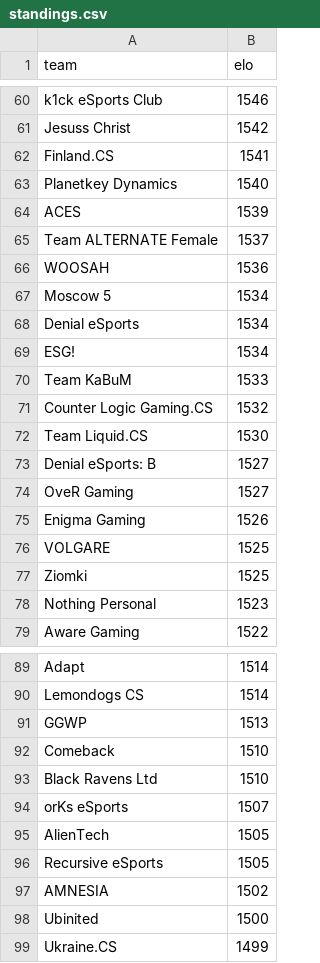
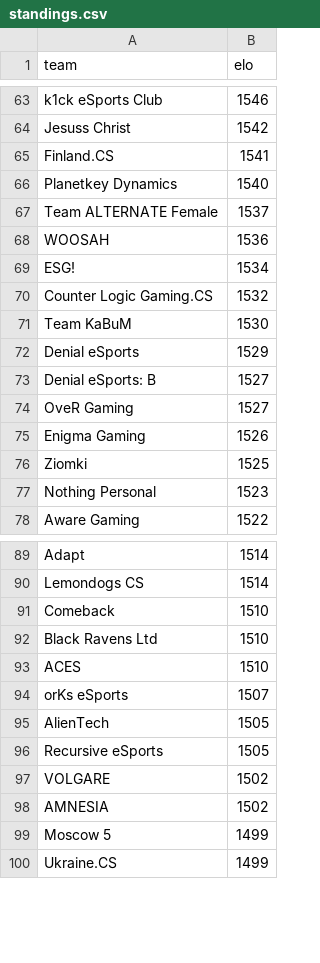
Before and after one commit to kenany/csgo-elo, a CSV file: standings.csv, drawn as a sheet; only a part is shown, gaps mark what is left out; the diff covers the shown part only.

```diff
--- a/standings.csv
+++ b/standings.csv
@@ -63,11 +66,8 @@ Finland.CS,1541
 Planetkey Dynamics,1540
-ACES,1539
 Team ALTERNATE Female,1537
 WOOSAH,1536
-Moscow 5,1534
-Denial eSports,1534
 ESG!,1534
-Team KaBuM,1533
 Counter Logic Gaming.CS,1532
-Team Liquid.CS,1530
+Team KaBuM,1530
+Denial eSports,1529
 Denial eSports: B,1527
@@ -75,3 +75,2 @@ OveR Gaming,1527
 Enigma Gaming,1526
-VOLGARE,1525
 Ziomki,1525
@@ -90,5 +90,5 @@ Adapt,1514
 Lemondogs CS,1514
-GGWP,1513
 Comeback,1510
 Black Ravens Ltd,1510
+ACES,1510
 orKs eSports,1507
@@ -96,4 +96,5 @@ AlienTech,1505
 Recursive eSports,1505
+VOLGARE,1502
 AMNESIA,1502
-Ubinited,1500
+Moscow 5,1499
 Ukraine.CS,1499
```
Also changed, not shown: 29 added rows, 20 removed rows and 3 edited cells elsewhere in this file.
